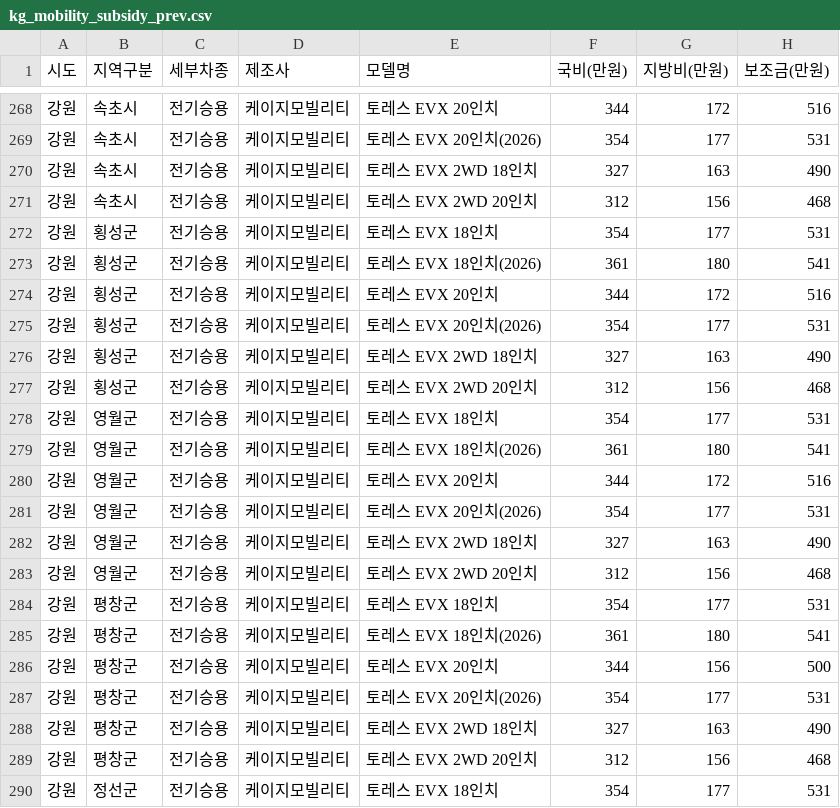
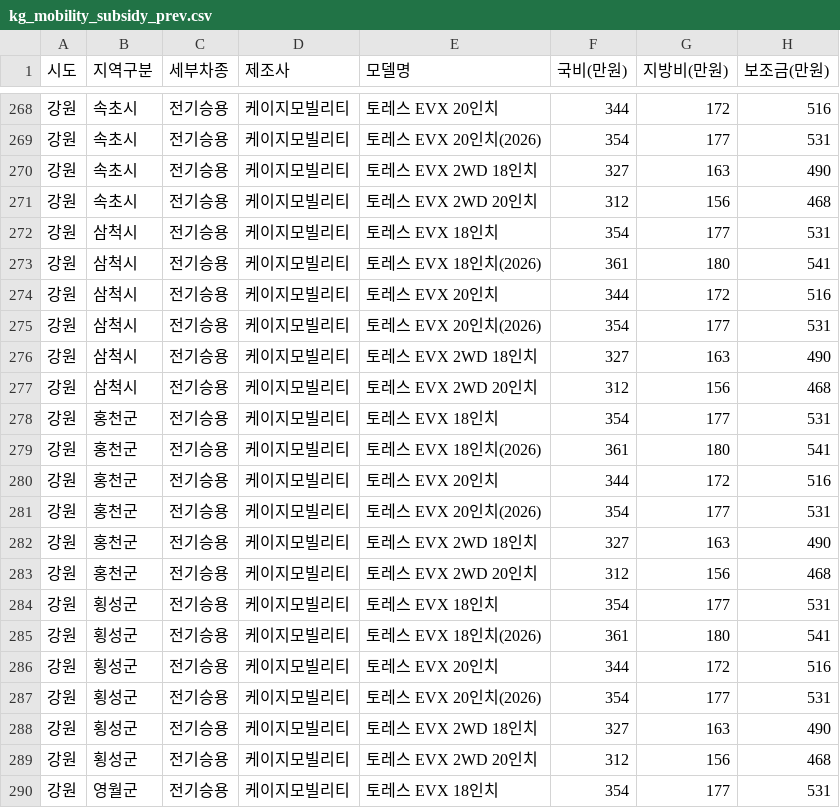
Before and after one commit to jjyinsight/subsidy, a CSV file: data/kg_mobility_subsidy_prev.csv, drawn as a sheet; only a part is shown, gaps mark what is left out; the shorter side is filled out with more unchanged rows; the diff names each change by its address in the sheet, - before the commit and + after, or states it on an @@ line.

```diff
--- a/data/kg_mobility_subsidy_prev.csv
+++ b/data/kg_mobility_subsidy_prev.csv
+row 272: 강원 | 삼척시 | 전기승용 | 케이지모빌리티 | 토레스 EVX 18인치 | 354 | 177 | 531
+row 273: 강원 | 삼척시 | 전기승용 | 케이지모빌리티 | 토레스 EVX 18인치(2026) | 361 | 180 | 541
+row 274: 강원 | 삼척시 | 전기승용 | 케이지모빌리티 | 토레스 EVX 20인치 | 344 | 172 | 516
+row 275: 강원 | 삼척시 | 전기승용 | 케이지모빌리티 | 토레스 EVX 20인치(2026) | 354 | 177 | 531
+row 276: 강원 | 삼척시 | 전기승용 | 케이지모빌리티 | 토레스 EVX 2WD 18인치 | 327 | 163 | 490
+row 277: 강원 | 삼척시 | 전기승용 | 케이지모빌리티 | 토레스 EVX 2WD 20인치 | 312 | 156 | 468
+row 278: 강원 | 홍천군 | 전기승용 | 케이지모빌리티 | 토레스 EVX 18인치 | 354 | 177 | 531
+row 279: 강원 | 홍천군 | 전기승용 | 케이지모빌리티 | 토레스 EVX 18인치(2026) | 361 | 180 | 541
+row 280: 강원 | 홍천군 | 전기승용 | 케이지모빌리티 | 토레스 EVX 20인치 | 344 | 172 | 516
+row 281: 강원 | 홍천군 | 전기승용 | 케이지모빌리티 | 토레스 EVX 20인치(2026) | 354 | 177 | 531
+row 282: 강원 | 홍천군 | 전기승용 | 케이지모빌리티 | 토레스 EVX 2WD 18인치 | 327 | 163 | 490
+row 283: 강원 | 홍천군 | 전기승용 | 케이지모빌리티 | 토레스 EVX 2WD 20인치 | 312 | 156 | 468
```
Also changed, not shown: data/ev_subsidy_data_prev.csv, 2 other files.
